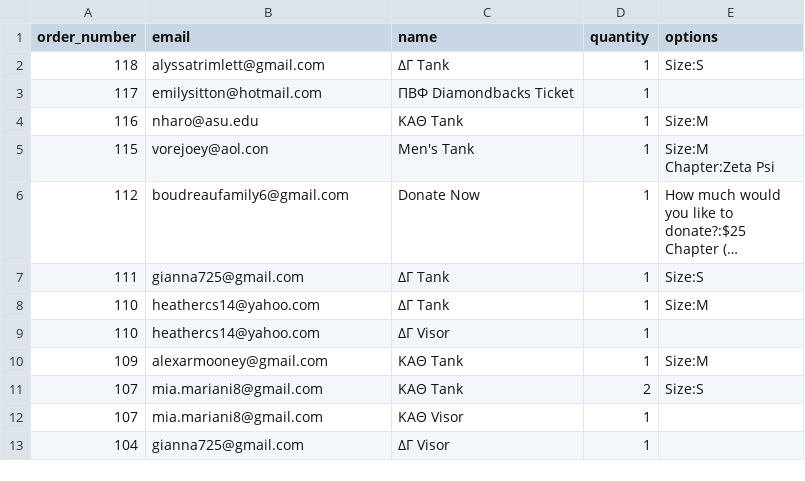
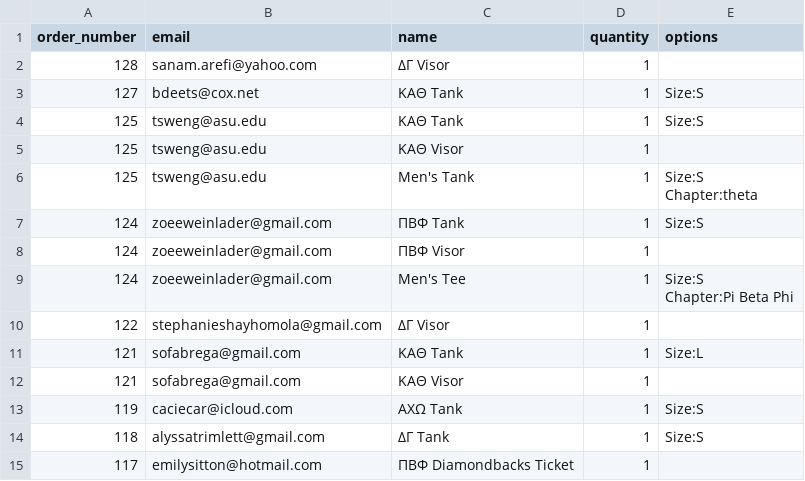
Before and after one commit to rythei/watermelonbust, a CSV file: orders_in.csv, drawn as a sheet; only a part is shown; the shorter side is filled out with more unchanged rows; long unchanged cells end in ….

```diff
--- a/orders_in.csv
+++ b/orders_in.csv
@@ -1,2 +1,16 @@
 order_number,email,name,quantity,options
+128,sanam.arefi@yahoo.com,ΔΓ Visor,1,
+127,bdeets@cox.net,ΚΑΘ Tank,1,Size:S
+125,tsweng@asu.edu,ΚΑΘ Tank,1,Size:S
+125,tsweng@asu.edu,ΚΑΘ Visor,1,
+125,tsweng@asu.edu,Men's Tank,1,"Size:S
+Chapter:theta"
+124,zoeeweinlader@gmail.com,ΠΒΦ Tank,1,Size:S
+124,zoeeweinlader@gmail.com,ΠΒΦ Visor,1,
+124,zoeeweinlader@gmail.com,Men's Tee,1,"Size:S
+Chapter:Pi Beta Phi"
+122,stephanieshayhomola@gmail.com,ΔΓ Visor,1,
+121,sofabrega@gmail.com,ΚΑΘ Tank,1,Size:L
+121,sofabrega@gmail.com,ΚΑΘ Visor,1,
+119,caciecar@icloud.com,ΑΧΩ Tank,1,Size:S
 118,alyssatrimlett@gmail.com,ΔΓ Tank,1,Size:S
```
Also changed, not shown: orders_out.csv.
